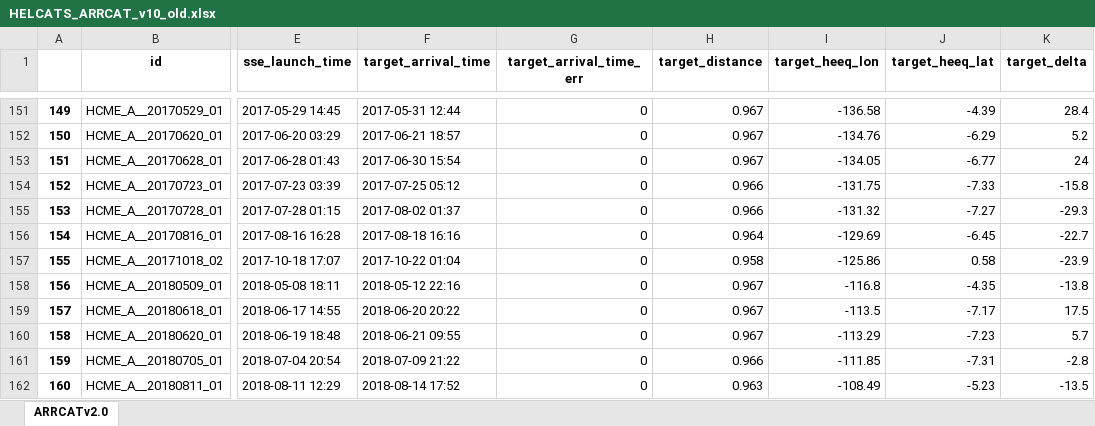
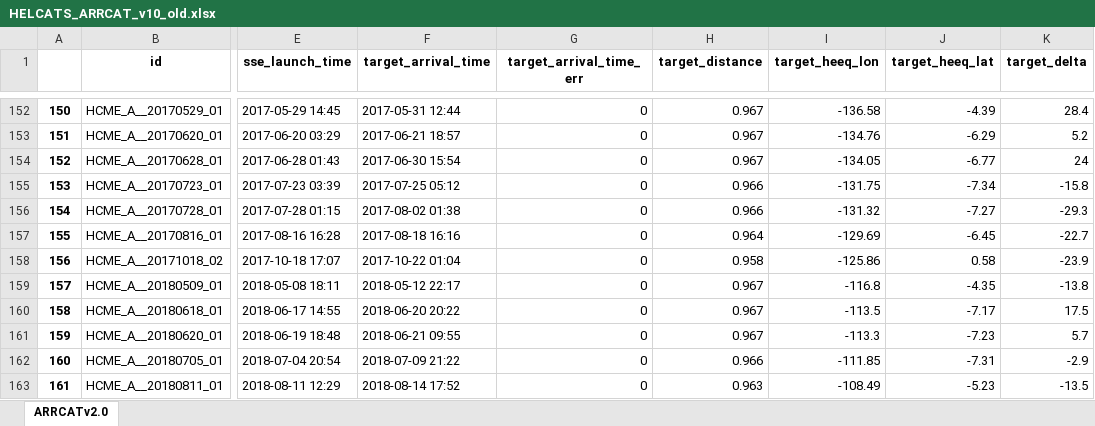
Before and after one commit to cmoestl/heliocats, an Excel workbook: arrcat/HELCATS_ARRCAT_v10_old.xlsx, sheet ARRCATv2.0, drawn as a sheet; only a part is shown, gaps mark what is left out; values as stored, in another font and other column widths than the file's, no borders; addresses are those after the commit; the diff covers the shown part only; the diff names each change by its address in the sheet, - before the commit and + after, or states it on an @@ line.

```diff
--- a/arrcat/HELCATS_ARRCAT_v10_old.xlsx (sheet ARRCATv2.0)
+++ b/arrcat/HELCATS_ARRCAT_v10_old.xlsx (sheet ARRCATv2.0)
@@ column A renumbered between rows 12 and 1610 @@
-J155 (target_heeq_lat): -7.33
+J155 (target_heeq_lat): -7.34
-F156 (target_arrival_time): 2017-08-02 01:37
+F156 (target_arrival_time): 2017-08-02 01:38
-F159 (target_arrival_time): 2018-05-12 22:16
+F159 (target_arrival_time): 2018-05-12 22:17
-I161 (target_heeq_lon): -113.29
+I161 (target_heeq_lon): -113.3
-K162 (target_delta): -2.8
+K162 (target_delta): -2.9
```
Also changed, not shown: 6 added rows and 5 edited cells elsewhere in this sheet, arrcat/HELCATS_ARRCAT_v20.xlsx, icmecat/HELCATS_ICMECAT_v20.xlsx, 40 other files.
